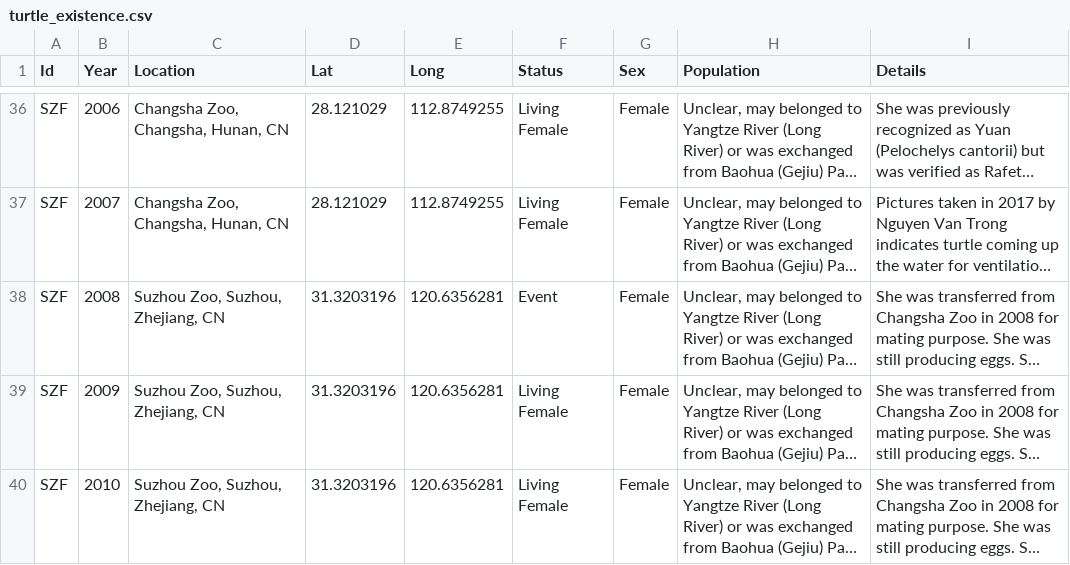
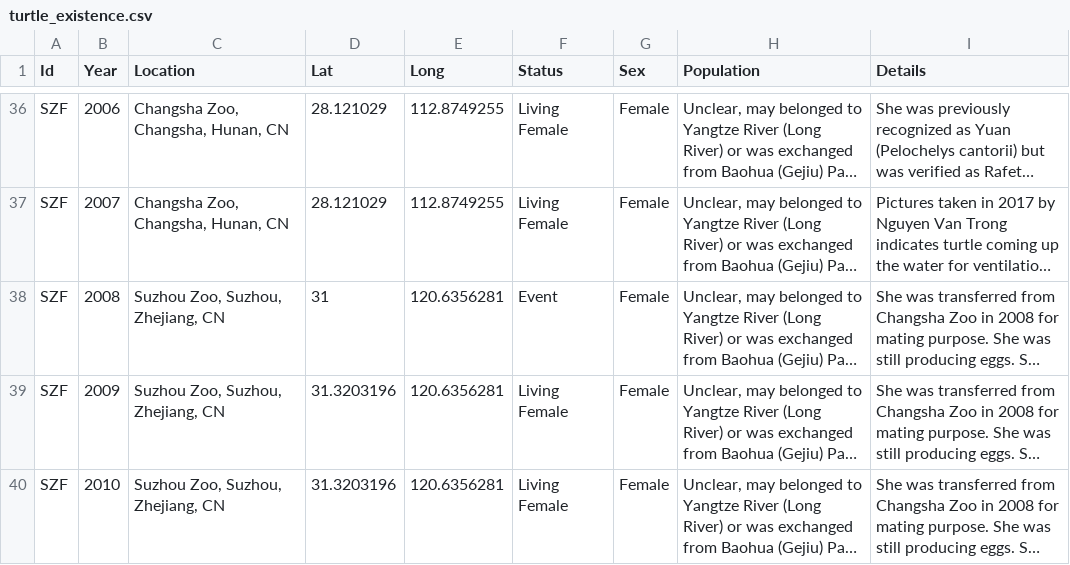
Before and after one commit to blobfishpp/442, a CSV file: turtle_existence.csv, drawn as a sheet; only a part is shown, gaps mark what is left out; long unchanged cells end in …; the diff names each change by its address in the sheet, - before the commit and + after, or states it on an @@ line.

Commit message:
Update turtle_existence.csv

```diff
--- a/turtle_existence.csv
+++ b/turtle_existence.csv
-D38 (Lat): 31.3203196
+D38 (Lat): 31
```
